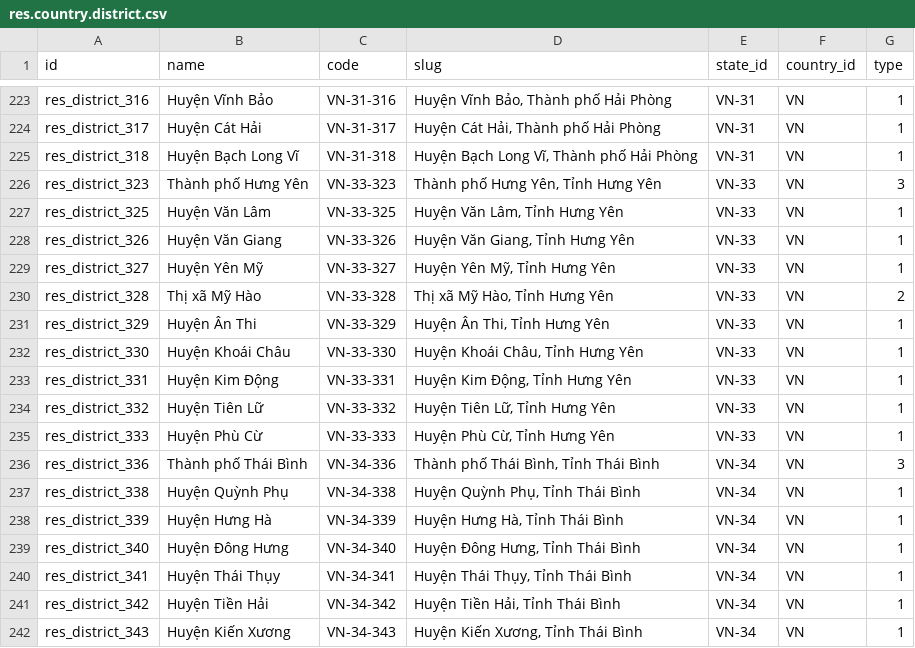
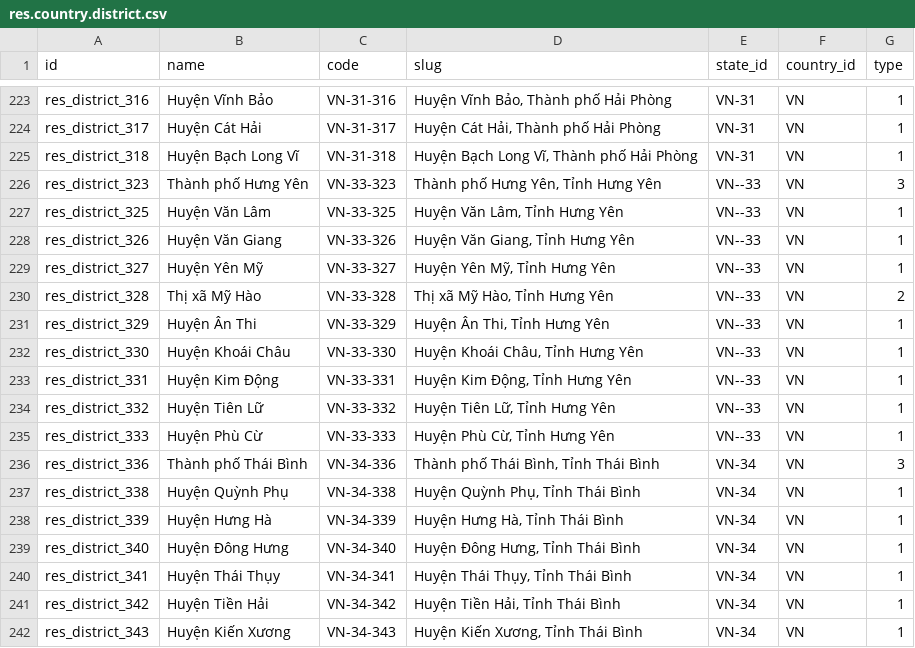
Before and after one commit to unicubevn/unicube_odoo_addons, a CSV file: bean_address/data/res.country.district.csv, drawn as a sheet; only a part is shown, gaps mark what is left out.

Commit message:
fix bean_address bug when install

```diff
--- a/bean_address/data/res.country.district.csv
+++ b/bean_address/data/res.country.district.csv
@@ -225,12 +225,12 @@
 "res_district_318","Huyện Bạch Long Vĩ","VN-31-318","Huyện Bạch Long Vĩ, Thành phố Hải Phòng","VN-31","VN",1
-"res_district_323","Thành phố Hưng Yên","VN-33-323","Thành phố Hưng Yên, Tỉnh Hưng Yên","VN-33","VN",3
-"res_district_325","Huyện Văn Lâm","VN-33-325","Huyện Văn Lâm, Tỉnh Hưng Yên","VN-33","VN",1
-"res_district_326","Huyện Văn Giang","VN-33-326","Huyện Văn Giang, Tỉnh Hưng Yên","VN-33","VN",1
-"res_district_327","Huyện Yên Mỹ","VN-33-327","Huyện Yên Mỹ, Tỉnh Hưng Yên","VN-33","VN",1
-"res_district_328","Thị xã Mỹ Hào","VN-33-328","Thị xã Mỹ Hào, Tỉnh Hưng Yên","VN-33","VN",2
-"res_district_329","Huyện Ân Thi","VN-33-329","Huyện Ân Thi, Tỉnh Hưng Yên","VN-33","VN",1
-"res_district_330","Huyện Khoái Châu","VN-33-330","Huyện Khoái Châu, Tỉnh Hưng Yên","VN-33","VN",1
-"res_district_331","Huyện Kim Động","VN-33-331","Huyện Kim Động, Tỉnh Hưng Yên","VN-33","VN",1
-"res_district_332","Huyện Tiên Lữ","VN-33-332","Huyện Tiên Lữ, Tỉnh Hưng Yên","VN-33","VN",1
-"res_district_333","Huyện Phù Cừ","VN-33-333","Huyện Phù Cừ, Tỉnh Hưng Yên","VN-33","VN",1
+"res_district_323","Thành phố Hưng Yên","VN-33-323","Thành phố Hưng Yên, Tỉnh Hưng Yên","VN--33","VN",3
+"res_district_325","Huyện Văn Lâm","VN-33-325","Huyện Văn Lâm, Tỉnh Hưng Yên","VN--33","VN",1
+"res_district_326","Huyện Văn Giang","VN-33-326","Huyện Văn Giang, Tỉnh Hưng Yên","VN--33","VN",1
+"res_district_327","Huyện Yên Mỹ","VN-33-327","Huyện Yên Mỹ, Tỉnh Hưng Yên","VN--33","VN",1
+"res_district_328","Thị xã Mỹ Hào","VN-33-328","Thị xã Mỹ Hào, Tỉnh Hưng Yên","VN--33","VN",2
+"res_district_329","Huyện Ân Thi","VN-33-329","Huyện Ân Thi, Tỉnh Hưng Yên","VN--33","VN",1
+"res_district_330","Huyện Khoái Châu","VN-33-330","Huyện Khoái Châu, Tỉnh Hưng Yên","VN--33","VN",1
+"res_district_331","Huyện Kim Động","VN-33-331","Huyện Kim Động, Tỉnh Hưng Yên","VN--33","VN",1
+"res_district_332","Huyện Tiên Lữ","VN-33-332","Huyện Tiên Lữ, Tỉnh Hưng Yên","VN--33","VN",1
+"res_district_333","Huyện Phù Cừ","VN-33-333","Huyện Phù Cừ, Tỉnh Hưng Yên","VN--33","VN",1
 "res_district_336","Thành phố Thái Bình","VN-34-336","Thành phố Thái Bình, Tỉnh Thái Bình","VN-34","VN",3
```
Also changed, not shown: 3 other files.
